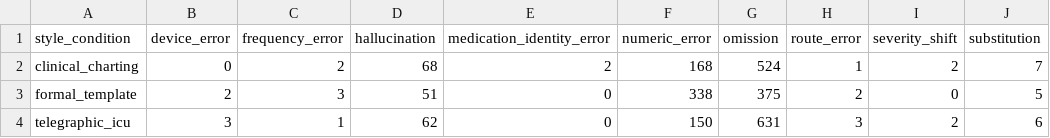
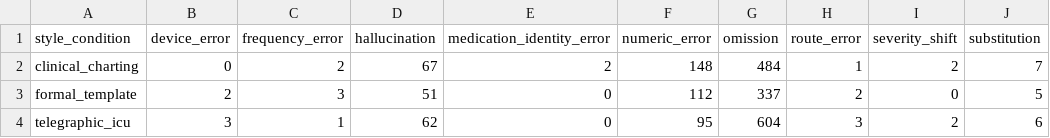
Before and after one commit to jimin-the-ackerman/korean-icu-ccer-pilot, a CSV file: results/full_100_v4/error_type_counts_by_style.csv, drawn as a sheet; only a part is shown; the diff names each change by its address in the sheet, - before the commit and + after, or states it on an @@ line.

```diff
--- a/results/full_100_v4/error_type_counts_by_style.csv
+++ b/results/full_100_v4/error_type_counts_by_style.csv
-D2 (hallucination): 68
+D2 (hallucination): 67
-F2 (numeric_error): 168
+F2 (numeric_error): 148
-G2 (omission): 524
+G2 (omission): 484
-F3 (numeric_error): 338
+F3 (numeric_error): 112
-G3 (omission): 375
+G3 (omission): 337
-F4 (numeric_error): 150
+F4 (numeric_error): 95
-G4 (omission): 631
+G4 (omission): 604
```
Also changed, not shown: results/full_100_v4/entity_eval_results.csv, results/full_100_v4/entity_x_error_crosstab_clinical_charting.csv, 10 other files.
